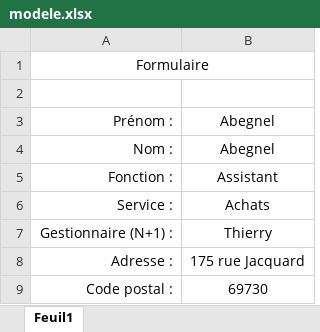
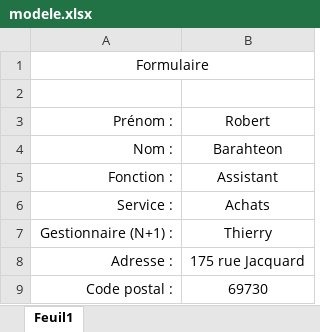
Before and after one commit to ITurkben/LAB, an Excel workbook: Projet_automatisation_creation_profil/profil/modele.xlsx, sheet Feuil1, drawn as a sheet; values as stored, in another font and other column widths than the file's, no borders; the diff names each change by its address in the sheet, - before the commit and + after, or states it on an @@ line.

```diff
--- a/Projet_automatisation_creation_profil/profil/modele.xlsx (sheet Feuil1)
+++ b/Projet_automatisation_creation_profil/profil/modele.xlsx (sheet Feuil1)
-B3: Abegnel
+B3: Robert
-B4: Abegnel
+B4: Barahteon
```
Also changed, not shown: 16 other files.
